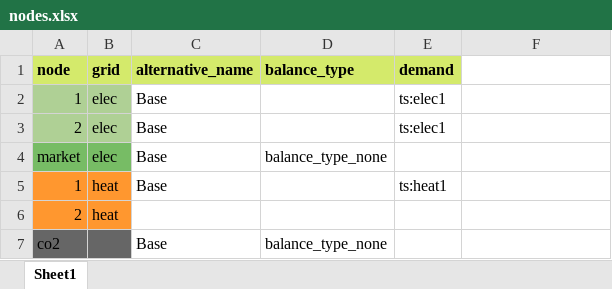
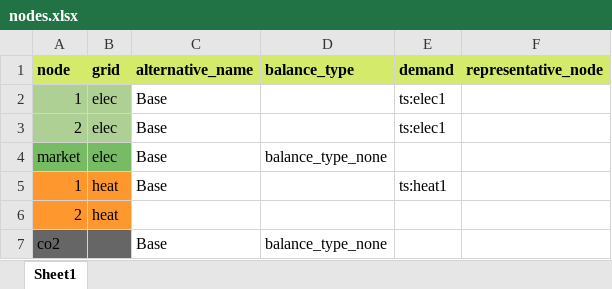
Before and after one commit to vttresearch/siteopt_toolbox, an Excel workbook: example_data/nodes/nodes.xlsx, sheet Sheet1, drawn as a sheet; values as stored, in another font and other column widths than the file's, no borders; the diff names each change by its address in the sheet, - before the commit and + after, or states it on an @@ line.

```diff
--- a/example_data/nodes/nodes.xlsx (sheet Sheet1)
+++ b/example_data/nodes/nodes.xlsx (sheet Sheet1)
-F1: (empty)
+F1: representative_node
-F1 fill: none
+F1 fill: #D4EA6B
```
Also changed, not shown: example_data/production/pv-input.xlsx.
